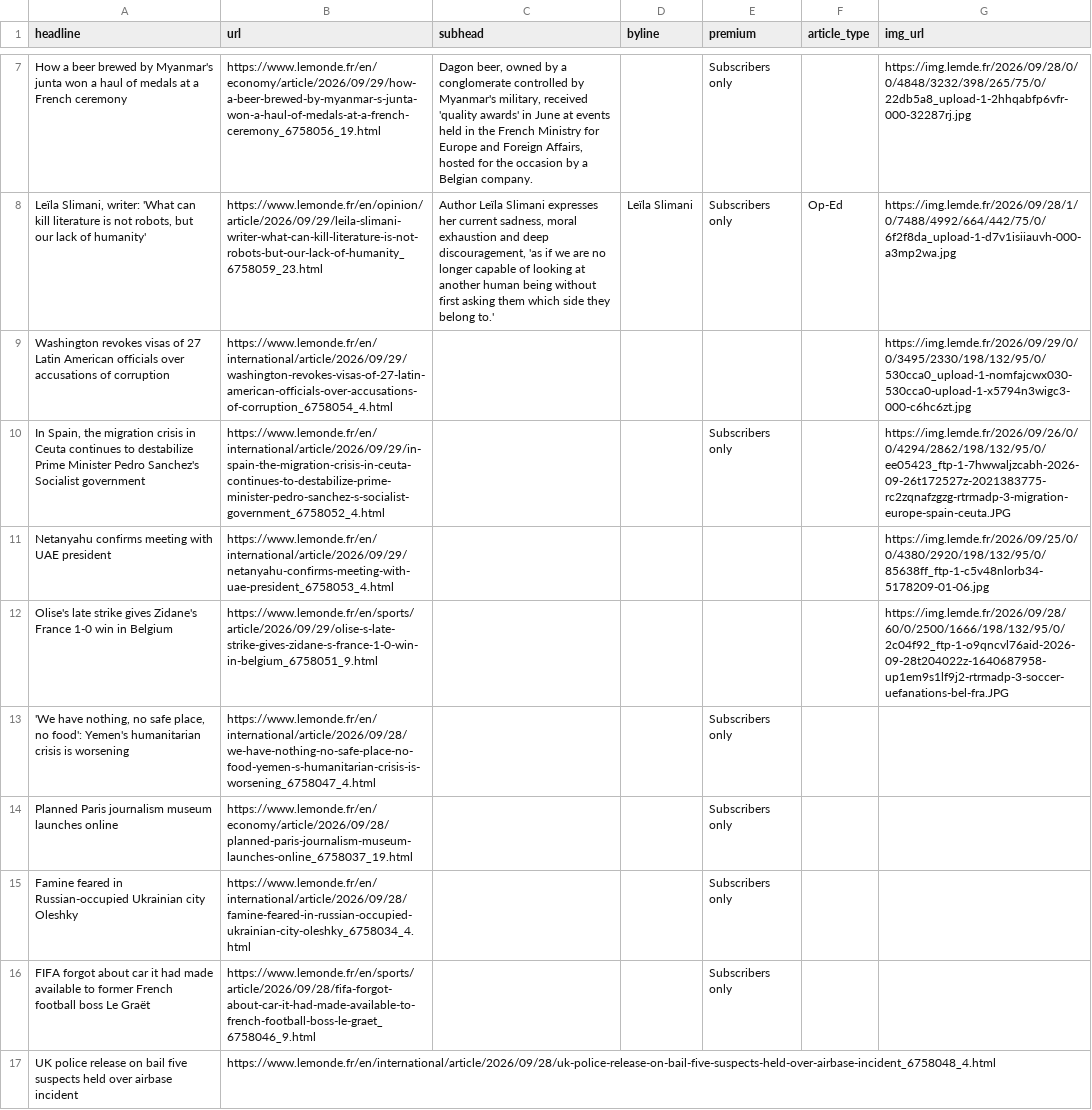
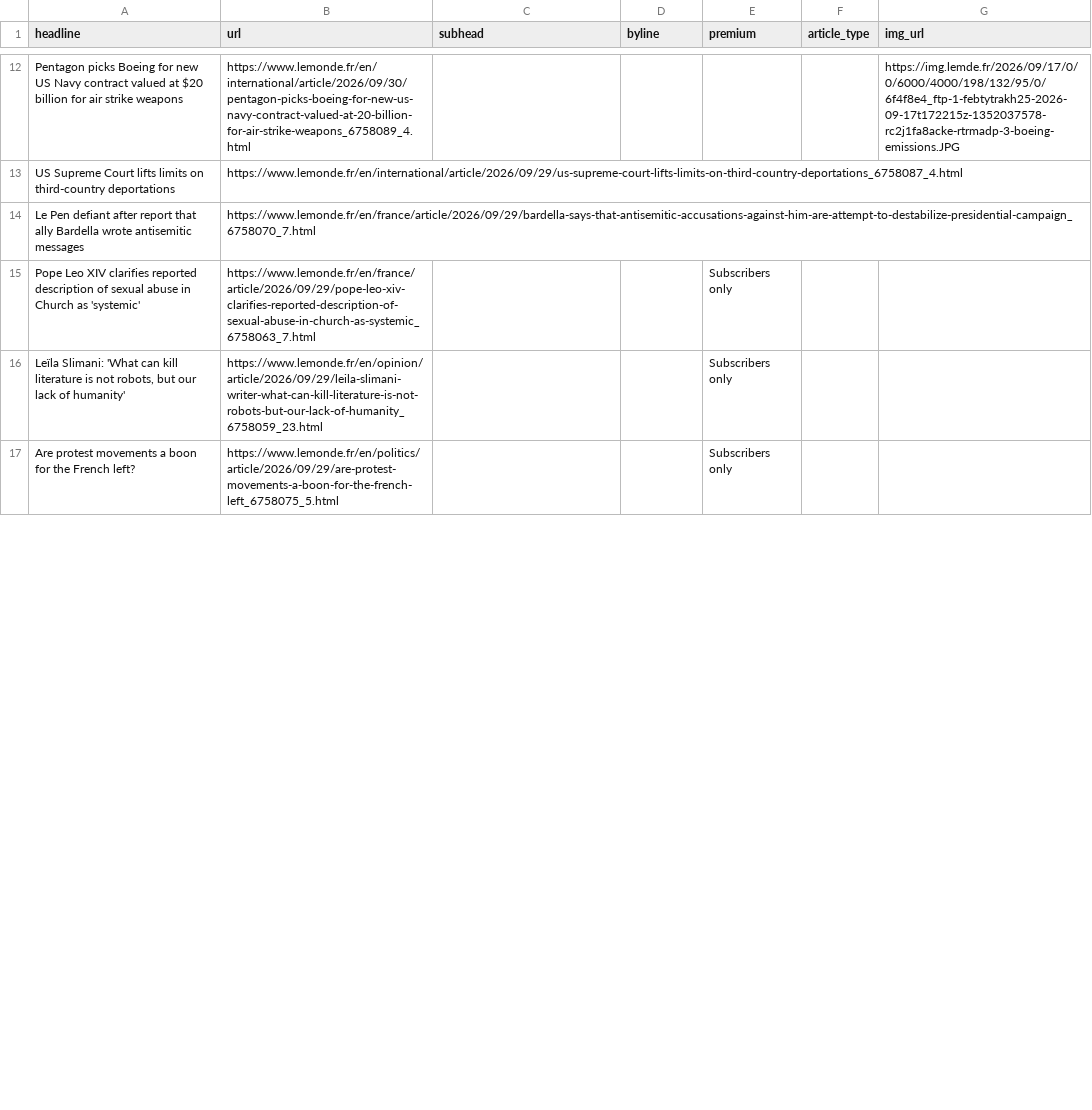
Before and after one commit to var-iane/lemonde-scraper, a CSV file: lemonde-scraped-results.csv, drawn as a sheet; only a part is shown, gaps mark what is left out; removed rows and columns are numbered as before the commit, all else as after; the diff covers the shown part only; the diff names each change by its address in the sheet, - before the commit and + after, or states it on an @@ line.

```diff
--- a/lemonde-scraped-results.csv
+++ b/lemonde-scraped-results.csv
-row 7: How a beer brewed by Myanmar's junta won a haul of medals at a French ceremony | https://www.lemonde.fr/en/economy/article/2026/09/29/how-a-beer-brewed-by-myanmar-s-junta-won-a-haul-of-medals-at-a-french-ceremony_6758056_19.html | Dagon beer, owned by a conglomerate controlled by Myanmar's military, received 'quality awards' in June at events held in the French Ministry for Europe and Foreign Affairs, hosted for the occasion by a Belgian company. |  | Subscribers only |  | https://img.lemde.fr/2026/09/28/0/0/4848/3232/398/265/75/0/22db5a8_upload-1-2hhqabfp6vfr-000-32287rj.jpg
-row 8: Leïla Slimani, writer: 'What can kill literature is not robots, but our lack of humanity' | https://www.lemonde.fr/en/opinion/article/2026/09/29/leila-slimani-writer-what-can-kill-literature-is-not-robots-but-our-lack-of-humanity_6758059_23.html | Author Leïla Slimani expresses her current sadness, moral exhaustion and deep discouragement, 'as if we are no longer capable of looking at another human being without first asking them which side they belong to.' | Leïla Slimani | Subscribers only | Op-Ed | https://img.lemde.fr/2026/09/28/1/0/7488/4992/664/442/75/0/6f2f8da_upload-1-d7v1isiiauvh-000-a3mp2wa.jpg
-row 9: Washington revokes visas of 27 Latin American officials over accusations of corruption | https://www.lemonde.fr/en/international/article/2026/09/29/washington-revokes-visas-of-27-latin-american-officials-over-accusations-of-corruption_6758054_4.html |  |  |  |  | https://img.lemde.fr/2026/09/29/0/0/3495/2330/198/132/95/0/530cca0_upload-1-nomfajcwx030-530cca0-upload-1-x5794n3wigc3-000-c6hc6zt.jpg
-row 10: In Spain, the migration crisis in Ceuta continues to destabilize Prime Minister Pedro Sanchez's Socialist government | https://www.lemonde.fr/en/international/article/2026/09/29/in-spain-the-migration-crisis-in-ceuta-continues-to-destabilize-prime-minister-pedro-sanchez-s-socialist-government_6758052_4.html |  |  | Subscribers only |  | https://img.lemde.fr/2026/09/26/0/0/4294/2862/198/132/95/0/ee05423_ftp-1-7hwwaljzcabh-2026-09-26t172527z-2021383775-rc2zqnafzgzg-rtrmadp-3-migration-europe-spain-ceuta.JPG
-row 11: Netanyahu confirms meeting with UAE president | https://www.lemonde.fr/en/international/article/2026/09/29/netanyahu-confirms-meeting-with-uae-president_6758053_4.html |  |  |  |  | https://img.lemde.fr/2026/09/25/0/0/4380/2920/198/132/95/0/85638ff_ftp-1-c5v48nlorb34-5178209-01-06.jpg
-row 12: Olise's late strike gives Zidane's France 1-0 win in Belgium | https://www.lemonde.fr/en/sports/article/2026/09/29/olise-s-late-strike-gives-zidane-s-france-1-0-win-in-belgium_6758051_9.html |  |  |  |  | https://img.lemde.fr/2026/09/28/60/0/2500/1666/198/132/95/0/2c04f92_ftp-1-o9qncvl76aid-2026-09-28t204022z-1640687958-up1em9s1lf9j2-rtrmadp-3-soccer-uefanations-bel-fra.JPG
+row 12: Pentagon picks Boeing for new US Navy contract valued at $20 billion for air strike weapons | https://www.lemonde.fr/en/international/article/2026/09/30/pentagon-picks-boeing-for-new-us-navy-contract-valued-at-20-billion-for-air-strike-weapons_6758089_4.html |  |  |  |  | https://img.lemde.fr/2026/09/17/0/0/6000/4000/198/132/95/0/6f4f8e4_ftp-1-febtytrakh25-2026-09-17t172215z-1352037578-rc2j1fa8acke-rtrmadp-3-boeing-emissions.JPG
+row 13: US Supreme Court lifts limits on third-country deportations | https://www.lemonde.fr/en/international/article/2026/09/29/us-supreme-court-lifts-limits-on-third-country-deportations_6758087_4.html
+row 14: Le Pen defiant after report that ally Bardella wrote antisemitic messages | https://www.lemonde.fr/en/france/article/2026/09/29/bardella-says-that-antisemitic-accusations-against-him-are-attempt-to-destabilize-presidential-campaign_6758070_7.html
-A15 (headline): 'We have nothing, no safe place, no food': Yemen's humanitarian crisis is worsening
+A15 (headline): Pope Leo XIV clarifies reported description of sexual abuse in Church as 'systemic'
-B15 (url): https://www.lemonde.fr/en/international/article/2026/09/28/we-have-nothing-no-safe-place-no-food-yemen-s-humanitarian-crisis-is-worsening_6758047_4.html
+B15 (url): https://www.lemonde.fr/en/france/article/2026/09/29/pope-leo-xiv-clarifies-reported-description-of-sexual-abuse-in-church-as-systemic_6758063_7.html
-row 14: Planned Paris journalism museum launches online | https://www.lemonde.fr/en/economy/article/2026/09/28/planned-paris-journalism-museum-launches-online_6758037_19.html |  |  | Subscribers only
-A16 (headline): Famine feared in Russian-occupied Ukrainian city Oleshky
+A16 (headline): Leïla Slimani: 'What can kill literature is not robots, but our lack of humanity'
-B16 (url): https://www.lemonde.fr/en/international/article/2026/09/28/famine-feared-in-russian-occupied-ukrainian-city-oleshky_6758034_4.html
+B16 (url): https://www.lemonde.fr/en/opinion/article/2026/09/29/leila-slimani-writer-what-can-kill-literature-is-not-robots-but-our-lack-of-humanity_6758059_23.html
-A17 (headline): FIFA forgot about car it had made available to former French football boss Le Graët
+A17 (headline): Are protest movements a boon for the French left?
-B17 (url): https://www.lemonde.fr/en/sports/article/2026/09/28/fifa-forgot-about-car-it-had-made-available-to-french-football-boss-le-graet_6758046_9.html
+B17 (url): https://www.lemonde.fr/en/politics/article/2026/09/29/are-protest-movements-a-boon-for-the-french-left_6758075_5.html
-row 17: UK police release on bail five suspects held over airbase incident | https://www.lemonde.fr/en/international/article/2026/09/28/uk-police-release-on-bail-five-suspects-held-over-airbase-incident_6758048_4.html
```
Also changed, not shown: 14 added rows, 9 removed rows and 11 edited cells elsewhere in this file.
